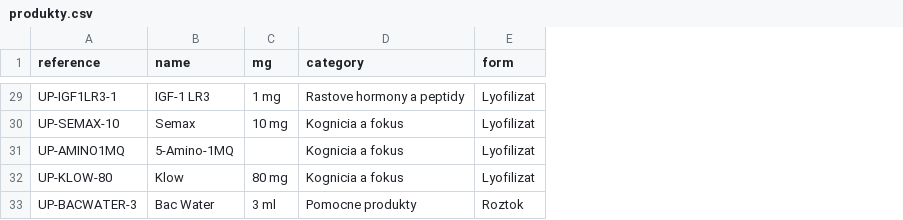
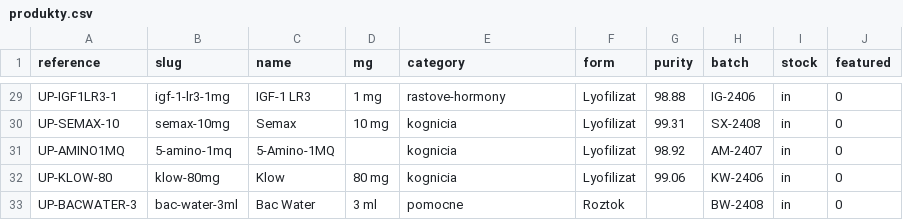
Before and after one commit to neear0/aftkq5tjgb5vg3, a CSV file: data/produkty.csv, drawn as a sheet; only a part is shown, gaps mark what is left out; addresses are those after the commit; the diff covers the shown part only; the diff names each change by its address in the sheet, - before the commit and + after, or states it on an @@ line.

Commit message:
Obsahový systém: web sa generuje z dát + cenník v pop-upe
Systém (podľa coms.md, časť o správe katalógu)
- data/produkty.csv a data/kategorie.csv sú zdroj pravdy; pribudol slug,
  čistota, šarža, stav skladu a príznak featured.
- content/produkty/<slug>.md nesie popisný text. Jednoduchý formát:
  > perex, ## nadpis bloku, - odrážka, obyčajný riadok = odstavec.
  Hotové MOTS-C a BPC-157, zvyšok má šablónu a stránka sa vygeneruje aj bez neho.
- scripts/generate.mjs (Node, bez závislostí) dopĺňa bloky medzi značky
  GEN:* v index/katalog a generuje 32 produktových stránok zo šablóny
  templates/produkt.html. Osirelé stránky po premenovaní slugu maže.
- Validuje dáta a pri chybe skončí kódom 1 — duplicitný slug, neznáma
  kategória, množstevná cena vyššia ako základná. Radšej spadnúť pri builde
  než nasadiť web so zlou cenou.
- scripts/check.mjs overí, že každá položka má stránku, kartu, riadok
  v cenníku na oboch stránkach a že ceny v HTML sedia s CSV.
  Nahradil check-cennik.sh, ktorý čítal CSV podľa pozícií stĺpcov.
- CI generuje a kontroluje pred nasadením, takže dáta a HTML sa nemôžu rozísť.
- swap-vial.sh zmazaný, jeho úlohu prevzal generátor.

Frontend
- Karty z 186 na 150 px a menší padding.
- Cenník sa presunul z dlhej sekcie do <dialog> pop-upu s prepínačom
  Obrázky / Cenník. Hrana je animovaný iridescentný conic gradient,
  otvorenie má scale+fade, backdrop blur, zatvára Esc aj klik mimo.
  Bez JS sa dialóg zobrazí ako bežná sekcia (@media scripting: none).
- Produktové stránky majú vlastné URL produkt-<slug>.html; predtým
  existovala jediná ručne písaná stránka pre MOTS-C.

```diff
--- a/data/produkty.csv
+++ b/data/produkty.csv
+column B (slug), rows 29-33: igf-1-lr3-1mg | semax-10mg | 5-amino-1mq | klow-80mg | bac-water-3ml
+column G (purity), rows 29-32: 98.88 | 99.31 | 98.92 | 99.06
+column H (batch), rows 29-33: IG-2406 | SX-2408 | AM-2407 | KW-2406 | BW-2408
+column I (stock), rows 29-33: all in
+column J (featured), rows 29-33: all 0
-E29 (category): Rastove hormony a peptidy
+E29 (category): rastove-hormony
-E30:E32 (category): Kognicia a fokus
+E30:E32 (category): kognicia
-E33 (category): Pomocne produkty
+E33 (category): pomocne
```
Also changed, not shown: 27 edited cells elsewhere in this file, 48 other files.
